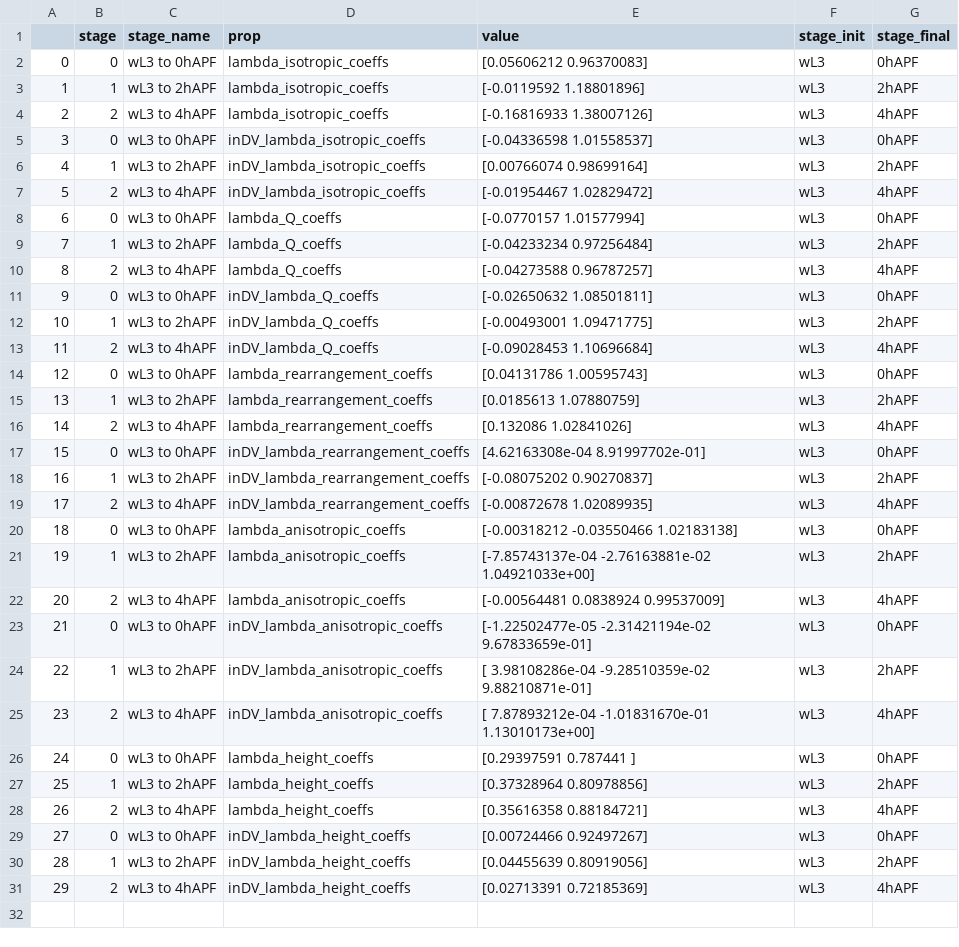
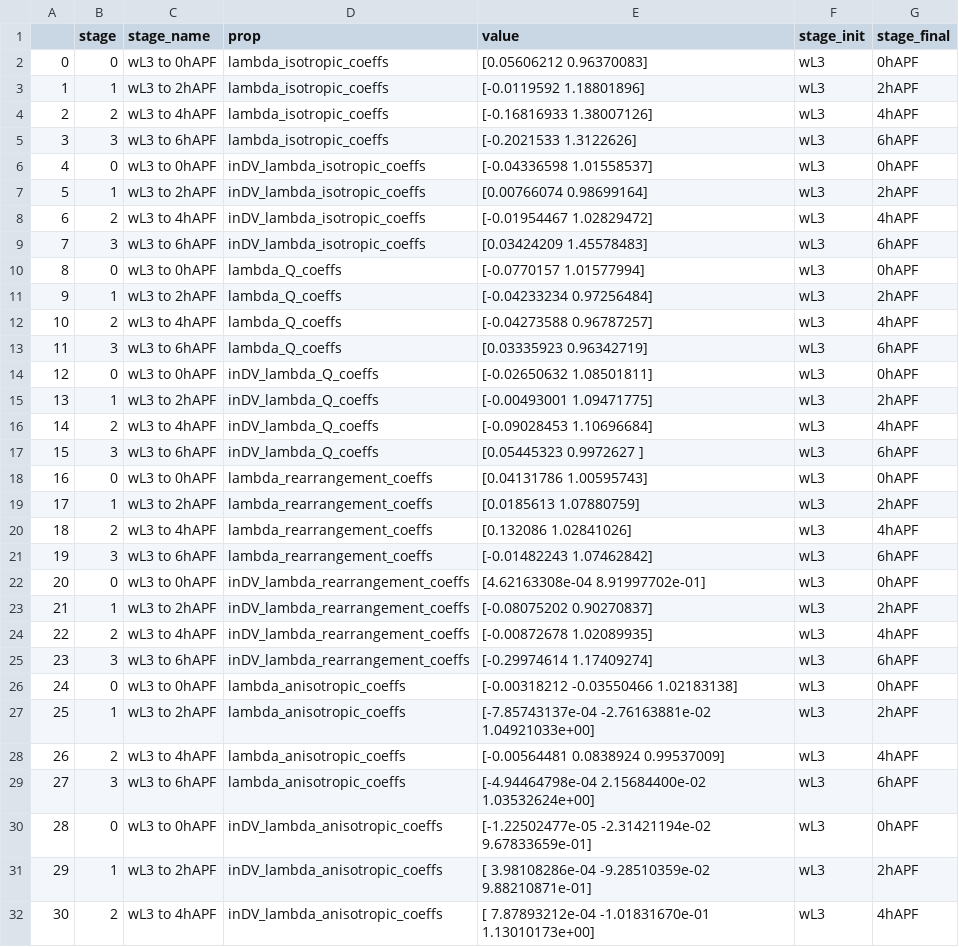
Before and after one commit to abhijeetkrishna/-WingDiscEversion_theory, a CSV file: simulation/cluster/stages_df_ecadGFPnbG4myoVI.csv, drawn as a sheet; only a part is shown; the shorter side is filled out with more unchanged rows; addresses are those after the commit; the diff covers the shown part only; the diff names each change by its address in the sheet, - before the commit and + after, or states it on an @@ line.

```diff
--- a/simulation/cluster/stages_df_ecadGFPnbG4myoVI.csv
+++ b/simulation/cluster/stages_df_ecadGFPnbG4myoVI.csv
+row 5: 3 | 3 | wL3 to 6hAPF | lambda_isotropic_coeffs | [-0.2021533 1.3122626] | wL3 | 6hAPF
@@ column A renumbered between rows 6 and 40 @@
+row 9: 7 | 3 | wL3 to 6hAPF | inDV_lambda_isotropic_coeffs | [0.03424209 1.45578483] | wL3 | 6hAPF
+row 13: 11 | 3 | wL3 to 6hAPF | lambda_Q_coeffs | [0.03335923 0.96342719] | wL3 | 6hAPF
+row 17: 15 | 3 | wL3 to 6hAPF | inDV_lambda_Q_coeffs | [0.05445323 0.9972627 ] | wL3 | 6hAPF
+row 21: 19 | 3 | wL3 to 6hAPF | lambda_rearrangement_coeffs | [-0.01482243 1.07462842] | wL3 | 6hAPF
+row 25: 23 | 3 | wL3 to 6hAPF | inDV_lambda_rearrangement_coeffs | [-0.29974614 1.17409274] | wL3 | 6hAPF
+row 29: 27 | 3 | wL3 to 6hAPF | lambda_anisotropic_coeffs | [-4.94464798e-04 2.15684400e-02 1.03532624e+00] | wL3 | 6hAPF
```
Also changed, not shown: 3 added rows elsewhere in this file, 14 other files.
